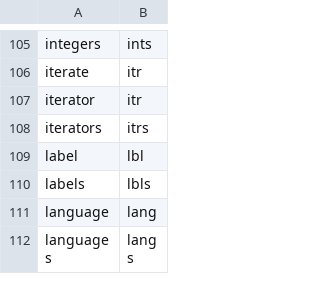
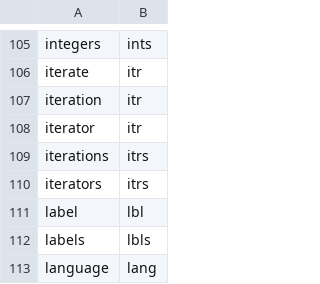
Before and after one commit to rpkg-dev/pkgsnip, a CSV file: data-raw/abbrs.csv, drawn as a sheet; only a part is shown, gaps mark what is left out; the shorter side is filled out with more unchanged rows; the diff names each change by its address in the sheet, - before the commit and + after, or states it on an @@ line.

Commit message:
extend abbrs

```diff
--- a/data-raw/abbrs.csv
+++ b/data-raw/abbrs.csv
+row 107: iteration | itr
+row 109: iterations | itrs
```
Also changed, not shown: 5 other files.
